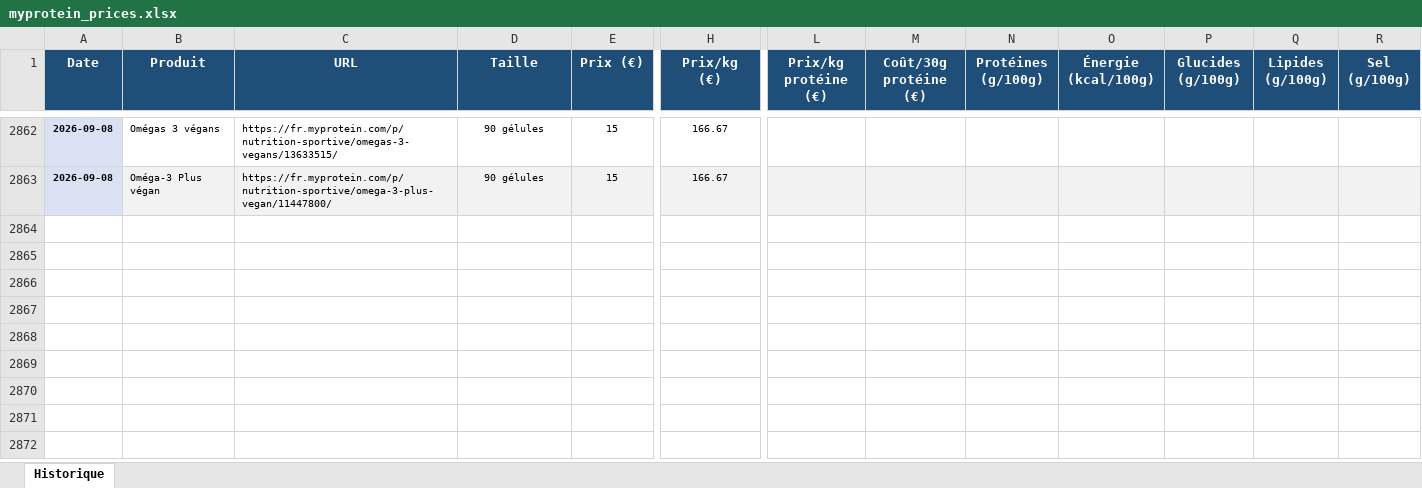
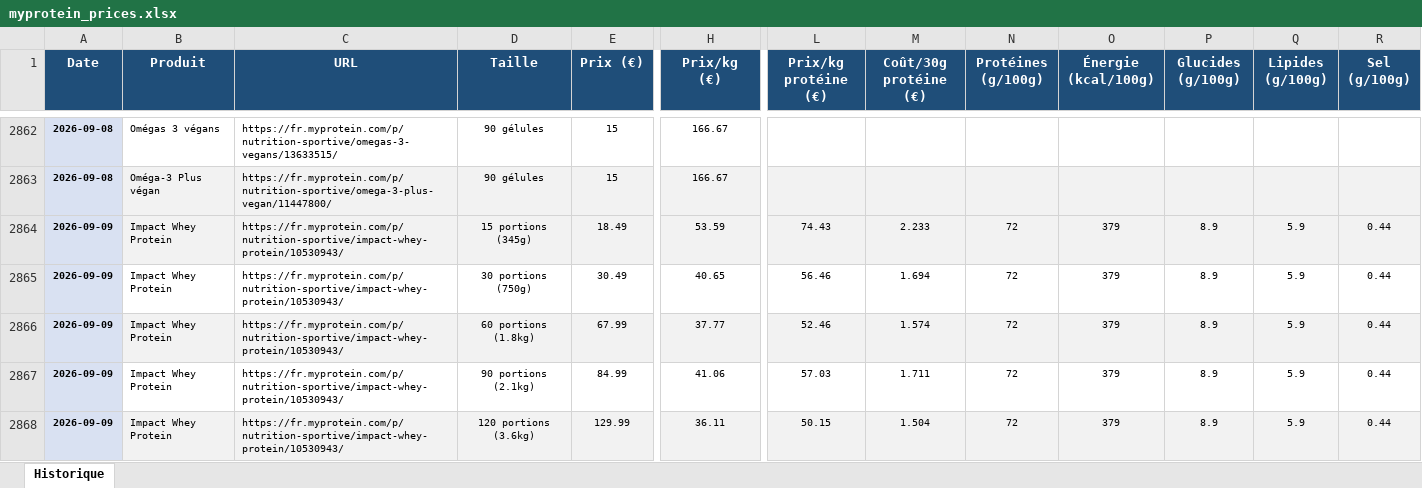
Before and after one commit to Aurel456/whey_price_tracker, an Excel workbook: myprotein_prices.xlsx, sheet Historique, drawn as a sheet; only a part is shown, gaps mark what is left out; values as stored, in another font and other column widths than the file's, no borders; rows hold the shown columns only; the diff covers the shown part only; the diff names each change by its address in the sheet, - before the commit and + after, or states it on an @@ line.

```diff
--- a/myprotein_prices.xlsx (sheet Historique)
+++ b/myprotein_prices.xlsx (sheet Historique)
+row 2864: 2026-09-09 | Impact Whey Protein | https://fr.myprotein.com/p/nutrition-sportive/impact-whey-protein/10530943/ | 15 portions (345g) | 18.49 | 53.59 | 74.43 | 2.233 | 72 | 379 | 8.9 | 5.9 | 0.44
+row 2865: 2026-09-09 | Impact Whey Protein | https://fr.myprotein.com/p/nutrition-sportive/impact-whey-protein/10530943/ | 30 portions (750g) | 30.49 | 40.65 | 56.46 | 1.694 | 72 | 379 | 8.9 | 5.9 | 0.44
+row 2866: 2026-09-09 | Impact Whey Protein | https://fr.myprotein.com/p/nutrition-sportive/impact-whey-protein/10530943/ | 60 portions (1.8kg) | 67.99 | 37.77 | 52.46 | 1.574 | 72 | 379 | 8.9 | 5.9 | 0.44
+row 2867: 2026-09-09 | Impact Whey Protein | https://fr.myprotein.com/p/nutrition-sportive/impact-whey-protein/10530943/ | 90 portions (2.1kg) | 84.99 | 41.06 | 57.03 | 1.711 | 72 | 379 | 8.9 | 5.9 | 0.44
+row 2868: 2026-09-09 | Impact Whey Protein | https://fr.myprotein.com/p/nutrition-sportive/impact-whey-protein/10530943/ | 120 portions (3.6kg) | 129.99 | 36.11 | 50.15 | 1.504 | 72 | 379 | 8.9 | 5.9 | 0.44
```
Also changed, not shown: 34 added rows elsewhere in this sheet, 6 other files.
